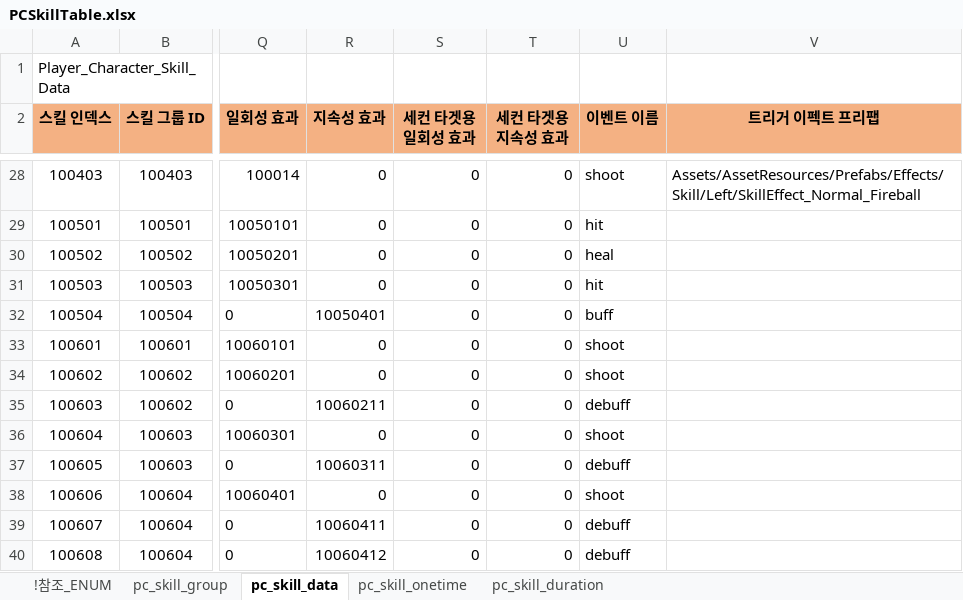
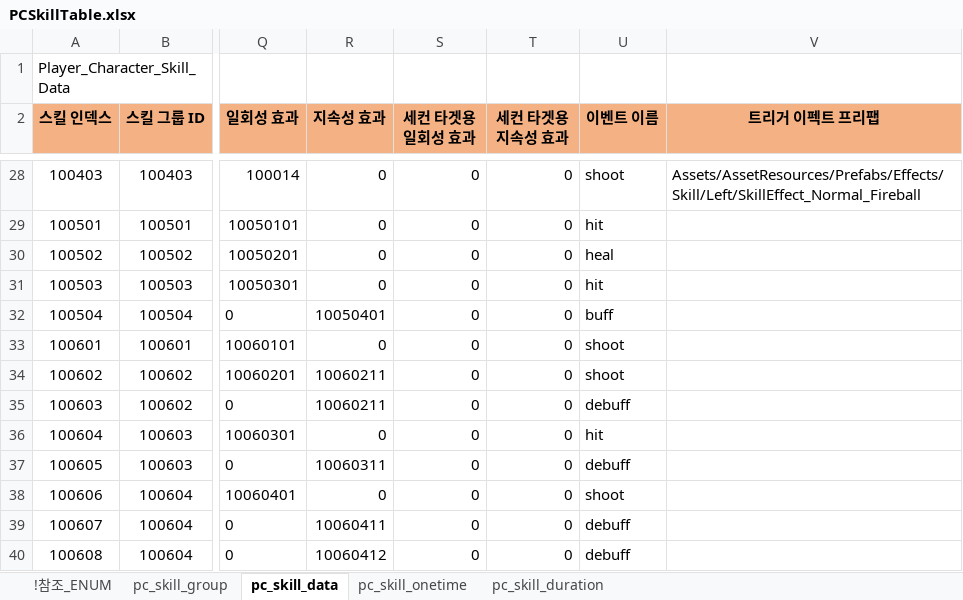
Before and after one commit to shanash/ZeroOne, an Excel workbook: Android/ExcelData/PCSkillTable.xlsx, sheet pc_skill_data, drawn as a sheet; only a part is shown, gaps mark what is left out; values as stored, in another font and other column widths than the file's, no borders; the diff names each change by its address in the sheet, - before the commit and + after, or states it on an @@ line.

```diff
--- a/Android/ExcelData/PCSkillTable.xlsx (sheet pc_skill_data)
+++ b/Android/ExcelData/PCSkillTable.xlsx (sheet pc_skill_data)
-R34 (지속성 효과): 0
+R34 (지속성 효과): 10060211
-U36 (이벤트 이름): shoot
+U36 (이벤트 이름): hit
```
Also changed, not shown: sheet pc_skill_group, Android/ExcelData/PCTable.xlsx, 28 other files.
